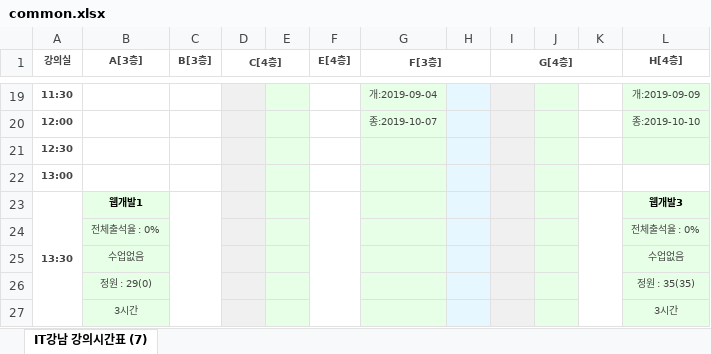
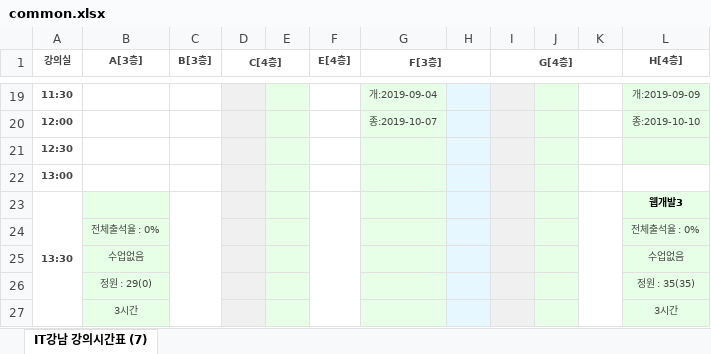
Before and after one commit to jean202/gitExample, an Excel workbook: common.xlsx, sheet IT강남 강의시간표 (7), drawn as a sheet; only a part is shown, gaps mark what is left out; values as stored, in another font and other column widths than the file's, no borders; the diff names each change by its address in the sheet, - before the commit and + after, or states it on an @@ line.

Commit message:
18:33

```diff
--- a/common.xlsx (sheet IT강남 강의시간표 (7))
+++ b/common.xlsx (sheet IT강남 강의시간표 (7))
-B23 (A[3층]): 웹개발1
+B23 (A[3층]): (empty)
```
